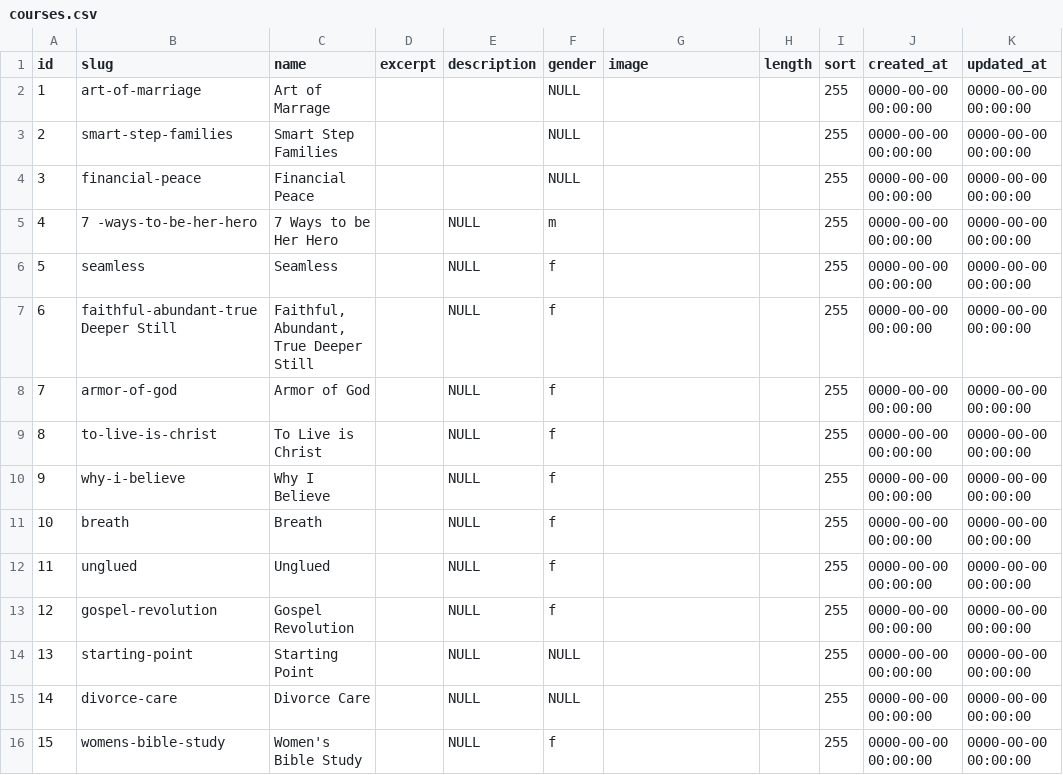
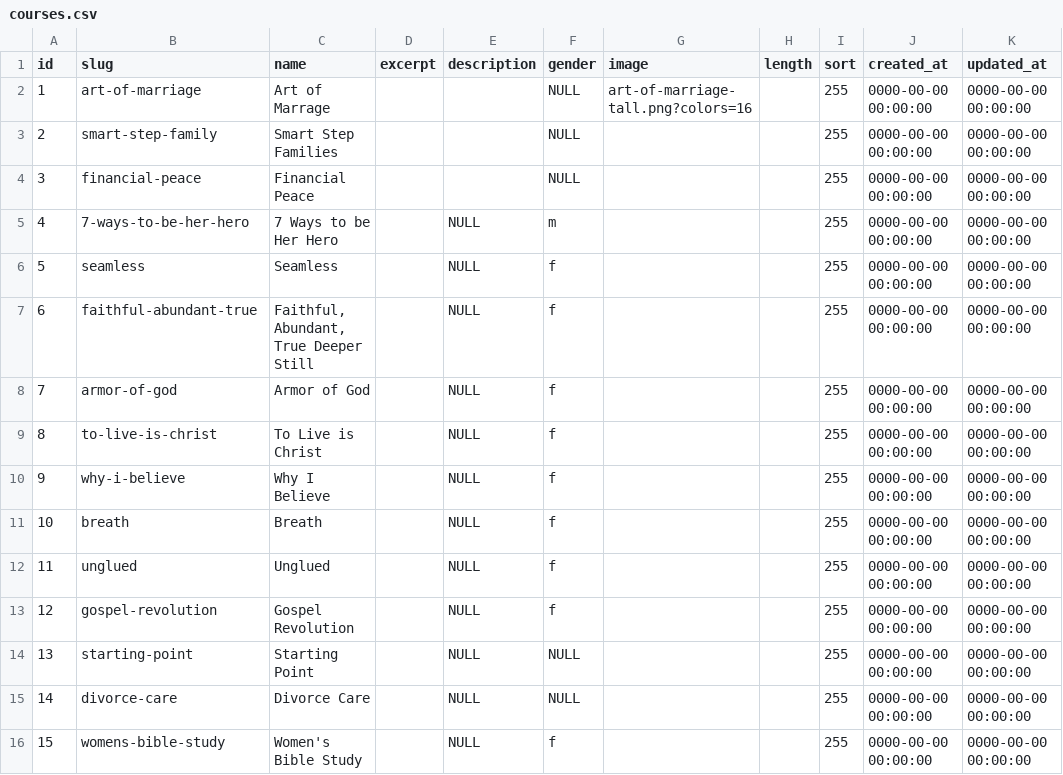
Before and after one commit to faithpromise/faithpromise.org, a CSV file: database/seeds/csv/courses.csv, drawn as a sheet.

Commit message:
Updated csv for courses

```diff
--- a/database/seeds/csv/courses.csv
+++ b/database/seeds/csv/courses.csv
@@ -1,8 +1,8 @@
 "id","slug","name","excerpt","description","gender","image","length","sort","created_at","updated_at"
-1,"art-of-marriage","Art of Marrage","","",NULL,"","",255,"0000-00-00 00:00:00","0000-00-00 00:00:00"
-2,"smart-step-families","Smart Step Families","","",NULL,"","",255,"0000-00-00 00:00:00","0000-00-00 00:00:00"
+1,"art-of-marriage","Art of Marrage","","",NULL,"art-of-marriage-tall.png?colors=16","",255,"0000-00-00 00:00:00","0000-00-00 00:00:00"
+2,"smart-step-family","Smart Step Families","","",NULL,"","",255,"0000-00-00 00:00:00","0000-00-00 00:00:00"
 3,"financial-peace","Financial Peace","","",NULL,"","",255,"0000-00-00 00:00:00","0000-00-00 00:00:00"
-4,"7 -ways-to-be-her-hero","7 Ways to be Her Hero","",NULL,"m","","",255,"0000-00-00 00:00:00","0000-00-00 00:00:00"
+4,"7-ways-to-be-her-hero","7 Ways to be Her Hero","",NULL,"m","","",255,"0000-00-00 00:00:00","0000-00-00 00:00:00"
 5,"seamless","Seamless","",NULL,"f","","",255,"0000-00-00 00:00:00","0000-00-00 00:00:00"
-6,"faithful-abundant-true Deeper Still","Faithful, Abundant, True Deeper Still","",NULL,"f","","",255,"0000-00-00 00:00:00","0000-00-00 00:00:00"
+6,"faithful-abundant-true","Faithful, Abundant, True Deeper Still","",NULL,"f","","",255,"0000-00-00 00:00:00","0000-00-00 00:00:00"
 7,"armor-of-god","Armor of God","",NULL,"f","","",255,"0000-00-00 00:00:00","0000-00-00 00:00:00"
```
Also changed, not shown: database/seeds/csv/course_times.csv.
